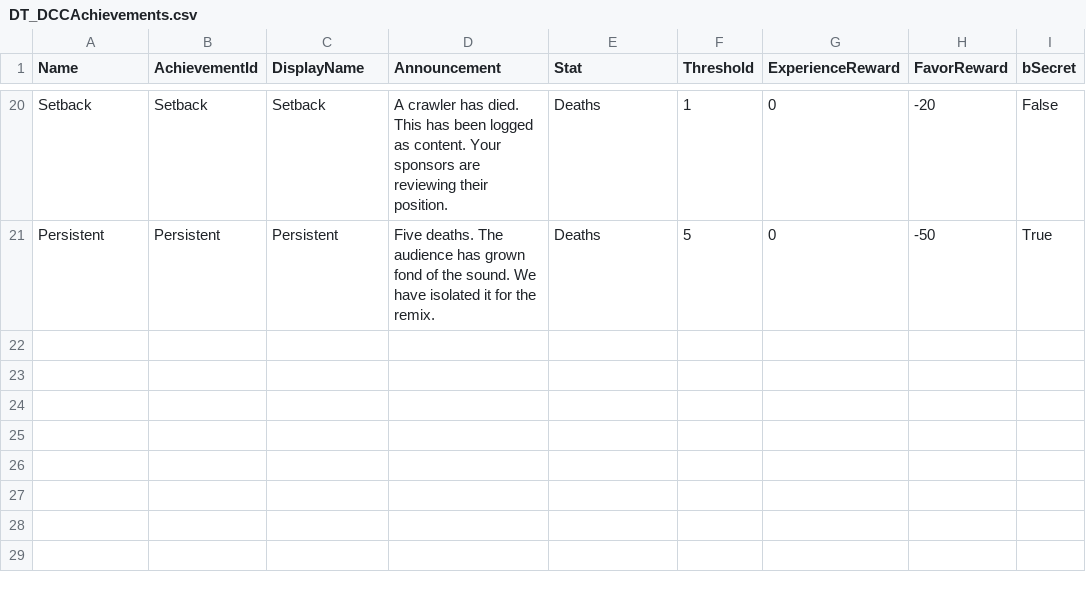
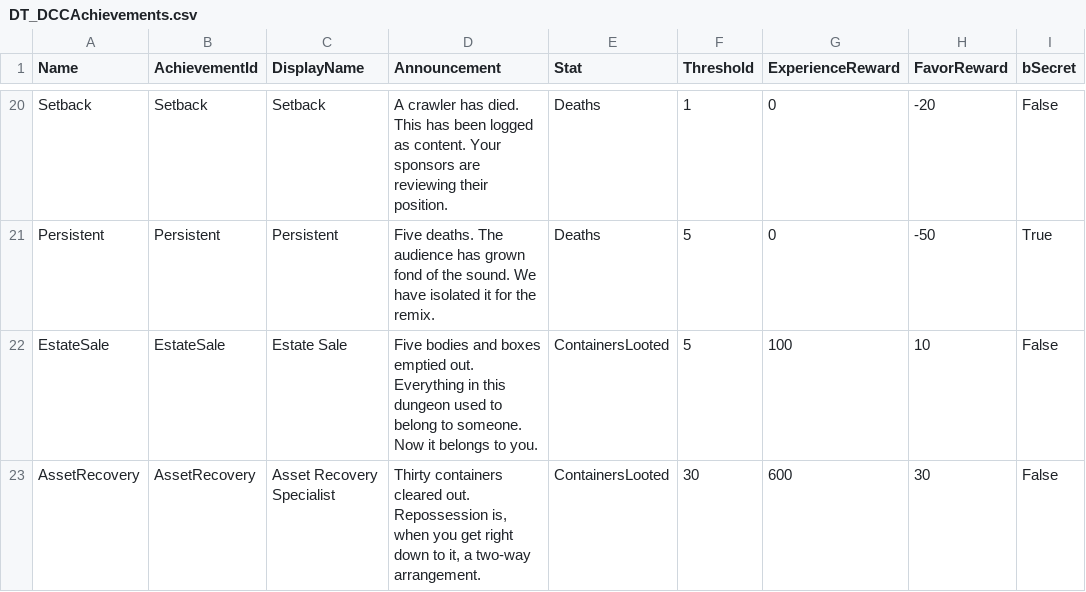
Before and after one commit to NephiGinnett/DungeonCrawlerDenver, a CSV file: Docs/DT_DCCAchievements.csv, drawn as a sheet; only a part is shown, gaps mark what is left out; the diff names each change by its address in the sheet, - before the commit and + after, or states it on an @@ line.

```diff
--- a/Docs/DT_DCCAchievements.csv
+++ b/Docs/DT_DCCAchievements.csv
+row 22: EstateSale | EstateSale | Estate Sale | Five bodies and boxes emptied out. Everything in this dungeon used to belong to someone. Now it belongs to you. | ContainersLooted | 5 | 100 | 10 | False
+row 23: AssetRecovery | AssetRecovery | Asset Recovery Specialist | Thirty containers cleared out. Repossession is, when you get right down to it, a two-way arrangement. | ContainersLooted | 30 | 600 | 30 | False
```
Also changed, not shown: Docs/DT_DCCEquipment.csv, 4 other files.
